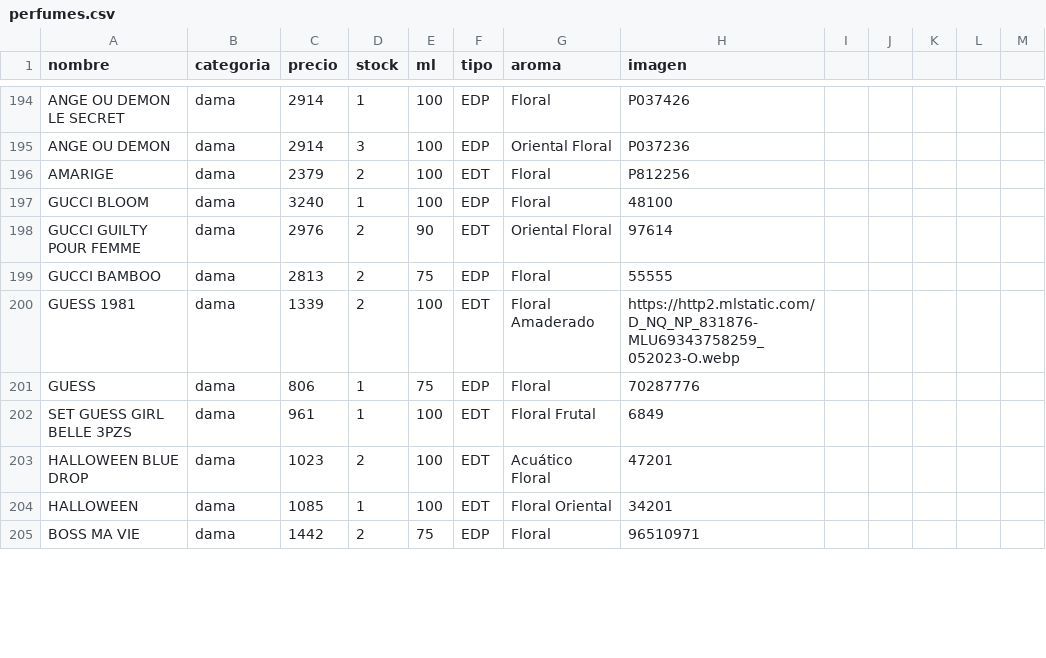
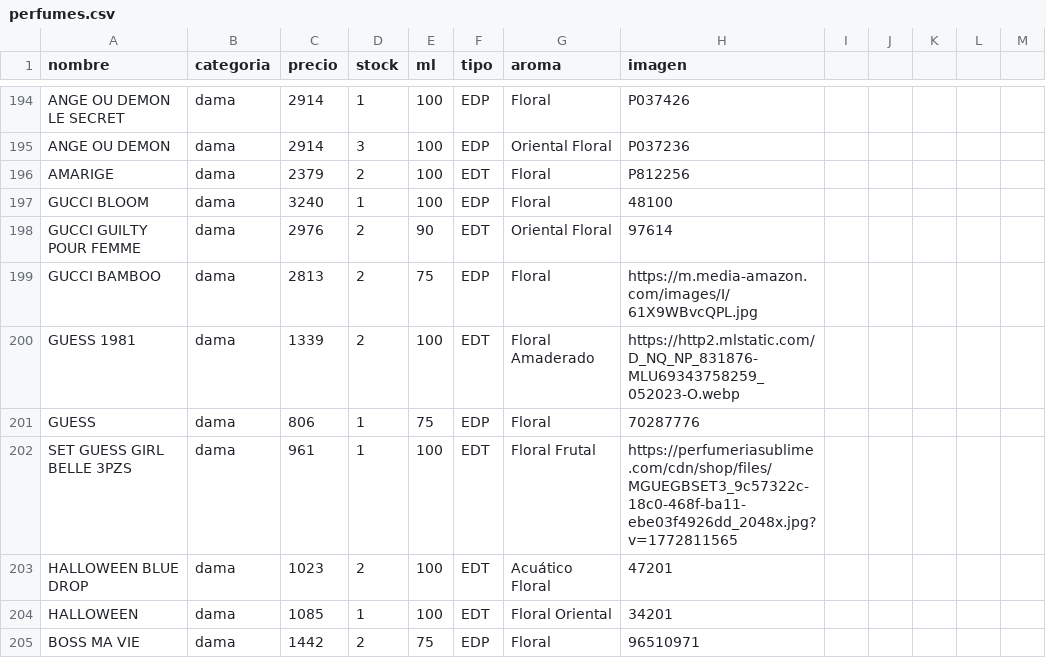
Before and after one commit to credilandia/credilandia.github.io, a CSV file: perfumes.csv, drawn as a sheet; only a part is shown, gaps mark what is left out; the diff covers the shown part only.

Commit message:
Update perfumes.csv

```diff
--- a/perfumes.csv
+++ b/perfumes.csv
@@ -198,6 +198,6 @@ GUCCI BLOOM,dama,3240,1,100,EDP,Floral,48100
 GUCCI GUILTY POUR FEMME,dama,2976,2,90,EDT,Oriental Floral,97614
-GUCCI BAMBOO,dama,2813,2,75,EDP,Floral,55555
+GUCCI BAMBOO,dama,2813,2,75,EDP,Floral,https://m.media-amazon.com/images/I/61X9WBvcQPL.jpg
 GUESS 1981,dama,1339,2,100,EDT,Floral Amaderado,https://http2.mlstatic.com/D_NQ_NP_831876-MLU69343758259_052023-O.webp
 GUESS,dama,806,1,75,EDP,Floral,70287776
-SET GUESS GIRL BELLE 3PZS,dama,961,1,100,EDT,Floral Frutal,6849
+SET GUESS GIRL BELLE 3PZS,dama,961,1,100,EDT,Floral Frutal,https://perfumeriasublime.com/cdn/shop/files/MGUEGBSET3_9c57322c-18c0-468f-ba11-ebe03f4926dd_2048x.jpg?v=1772811565
 HALLOWEEN BLUE DROP,dama,1023,2,100,EDT,Acuático Floral,47201
```
Also changed, not shown: 37 edited cells elsewhere in this file.
